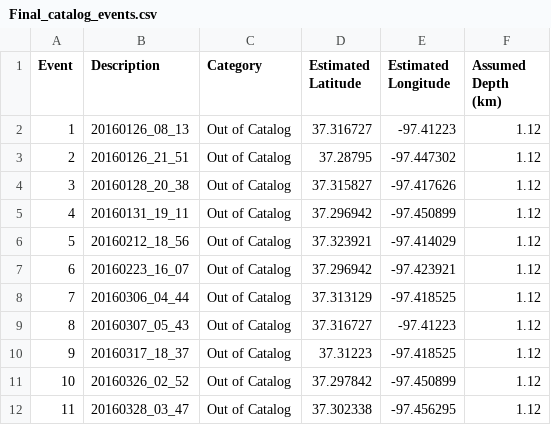
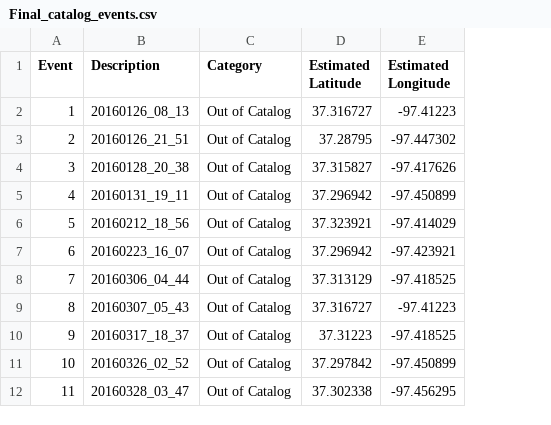
Before and after one commit to Shankho-Niyogi/adh1331, a CSV file: Catalogs/Final_catalog_events.csv, drawn as a sheet; only a part is shown; the diff names each change by its address in the sheet, - before the commit and + after, or states it on an @@ line.

Commit message:
test_git_commands

```diff
--- a/Catalogs/Final_catalog_events.csv
+++ b/Catalogs/Final_catalog_events.csv
-column F (Assumed Depth (km)), rows 2-12: all 1.12
```
